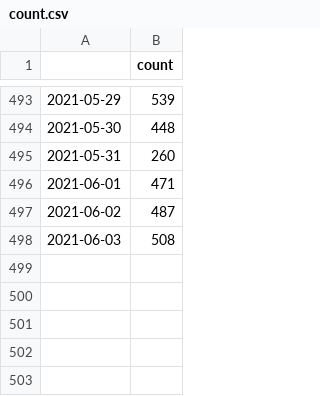
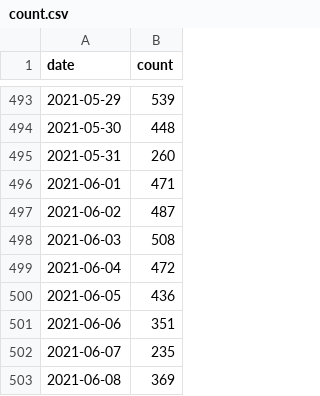
Before and after one commit to tomy-0000/COVID-19-Forecasts, a CSV file: data/count.csv, drawn as a sheet; only a part is shown, gaps mark what is left out; the diff names each change by its address in the sheet, - before the commit and + after, or states it on an @@ line.

```diff
--- a/data/count.csv
+++ b/data/count.csv
-A1: (empty)
+A1: date
+row 499: 2021-06-04 | 472
+row 500: 2021-06-05 | 436
+row 501: 2021-06-06 | 351
+row 502: 2021-06-07 | 235
+row 503: 2021-06-08 | 369
```
Also changed, not shown: 1 other file.
